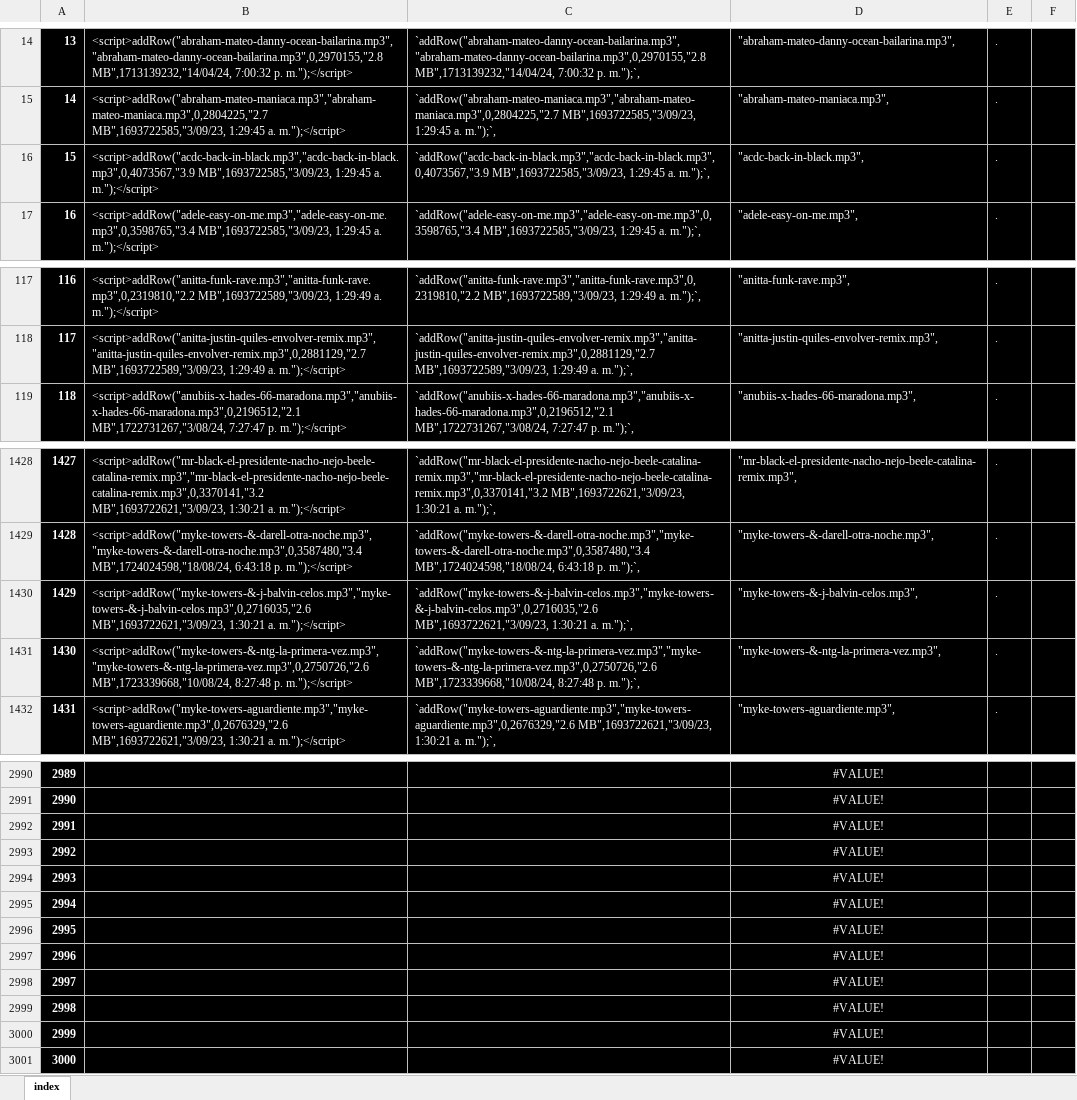
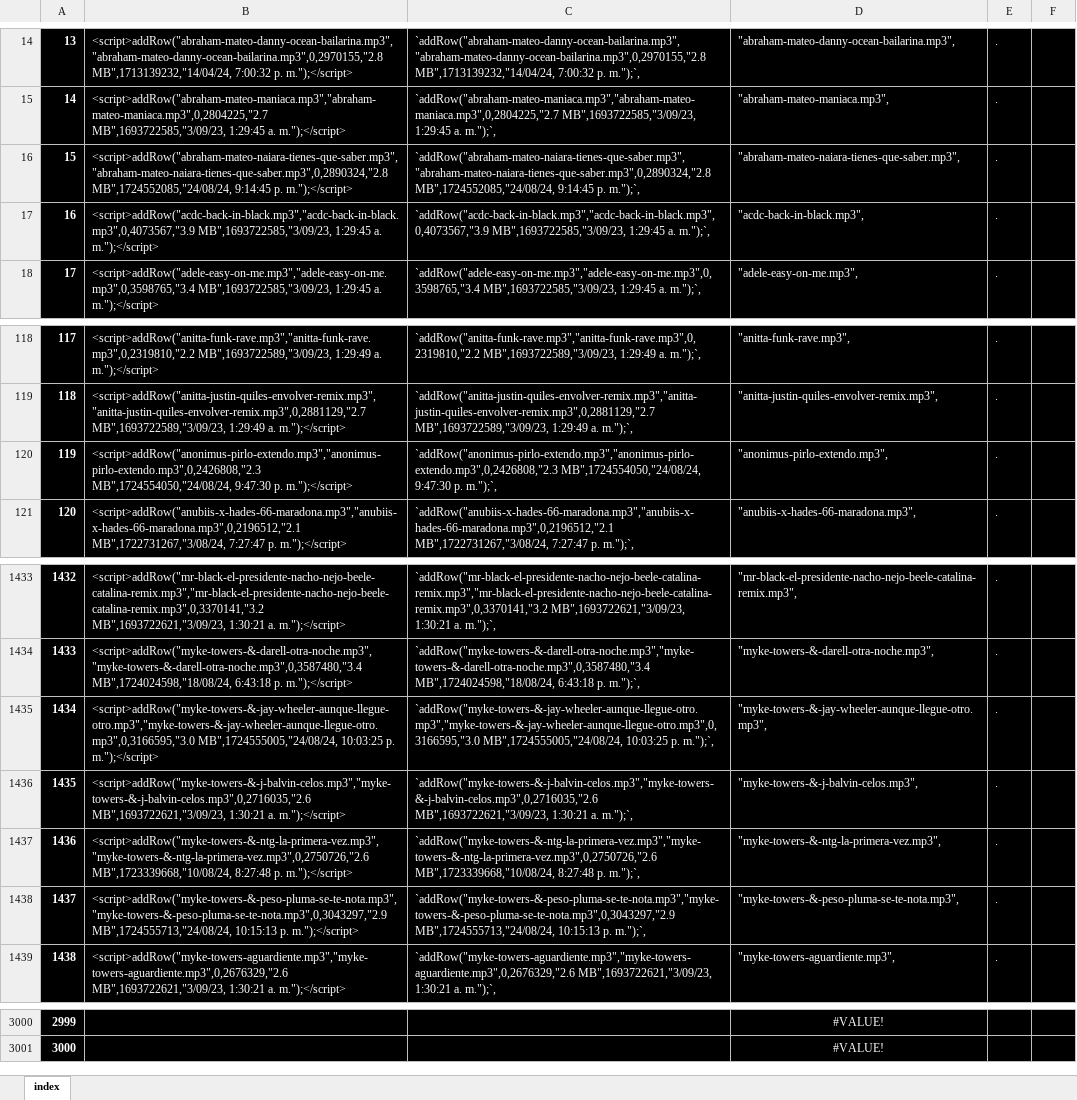
Before and after one commit to ferruea/ferruea.github.io, an Excel workbook: files/music.xlsx, sheet index, drawn as a sheet; only a part is shown, gaps mark what is left out; values as stored, in another font and other column widths than the file's, no borders; conditional formats not drawn; removed rows and columns are numbered as before the commit, all else as after; the diff covers the shown part only; the diff names each change by its address in the sheet, - before the commit and + after, or states it on an @@ line.

```diff
--- a/files/music.xlsx (sheet index)
+++ b/files/music.xlsx (sheet index)
+row 16: 15 | <script>addRow("abraham-mateo-naiara-tienes-que-saber.mp3","abraham-mateo-naiara-tienes-que-saber.mp3",0,2890324,"2.8 MB",1724552085,"24/08/24, 9:14:45 p. m.");</script> | `addRow("abraham-mateo-naiara-tienes-que-saber.mp3","abraham-mateo-naiara-tienes-que-saber.mp3",0,2890324,"2.8 MB",1724552085,"24/08/24, 9:14:45 p. m.");`, | "abraham-mateo-naiara-tienes-que-saber.mp3", | .
@@ column A renumbered between rows 17 and 3001 @@
+row 120: 119 | <script>addRow("anonimus-pirlo-extendo.mp3","anonimus-pirlo-extendo.mp3",0,2426808,"2.3 MB",1724554050,"24/08/24, 9:47:30 p. m.");</script> | `addRow("anonimus-pirlo-extendo.mp3","anonimus-pirlo-extendo.mp3",0,2426808,"2.3 MB",1724554050,"24/08/24, 9:47:30 p. m.");`, | "anonimus-pirlo-extendo.mp3", | .
+row 1435: 1434 | <script>addRow("myke-towers-&-jay-wheeler-aunque-llegue-otro.mp3","myke-towers-&-jay-wheeler-aunque-llegue-otro.mp3",0,3166595,"3.0 MB",1724555005,"24/08/24, 10:03:25 p. m.");</script> | `addRow("myke-towers-&-jay-wheeler-aunque-llegue-otro.mp3","myke-towers-&-jay-wheeler-aunque-llegue-otro.mp3",0,3166595,"3.0 MB",1724555005,"24/08/24, 10:03:25 p. m.");`, | "myke-towers-&-jay-wheeler-aunque-llegue-otro.mp3", | .
+row 1438: 1437 | <script>addRow("myke-towers-&-peso-pluma-se-te-nota.mp3","myke-towers-&-peso-pluma-se-te-nota.mp3",0,3043297,"2.9 MB",1724555713,"24/08/24, 10:15:13 p. m.");</script> | `addRow("myke-towers-&-peso-pluma-se-te-nota.mp3","myke-towers-&-peso-pluma-se-te-nota.mp3",0,3043297,"2.9 MB",1724555713,"24/08/24, 10:15:13 p. m.");`, | "myke-towers-&-peso-pluma-se-te-nota.mp3", | .
-row 2992: 2991 |  |  | #VALUE!
-row 2993: 2992 |  |  | #VALUE!
-row 2994: 2993 |  |  | #VALUE!
-row 2995: 2994 |  |  | #VALUE!
-row 2996: 2995 |  |  | #VALUE!
-row 2997: 2996 |  |  | #VALUE!
-row 2998: 2997 |  |  | #VALUE!
-row 2999: 2998 |  |  | #VALUE!
-row 3000: 2999 |  |  | #VALUE!
-row 3001: 3000 |  |  | #VALUE!
```
Also changed, not shown: 6 added rows and 1 edited cell elsewhere in this sheet, formulas that keep their value, 2 other files.
